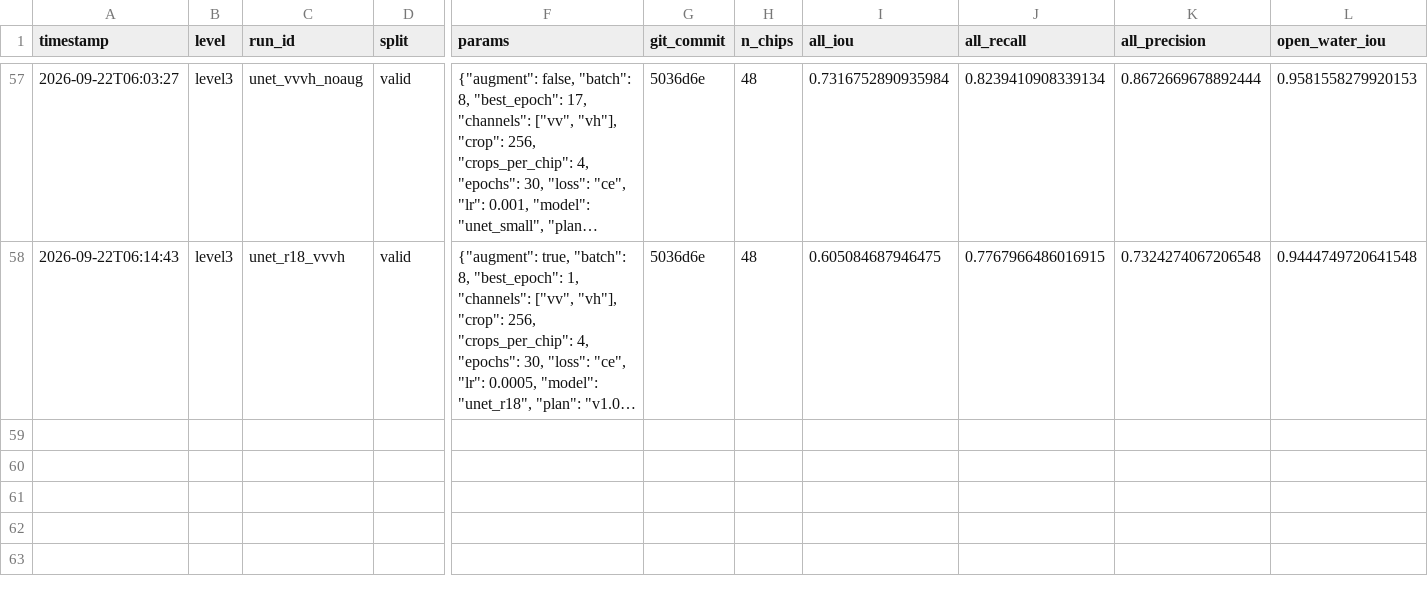
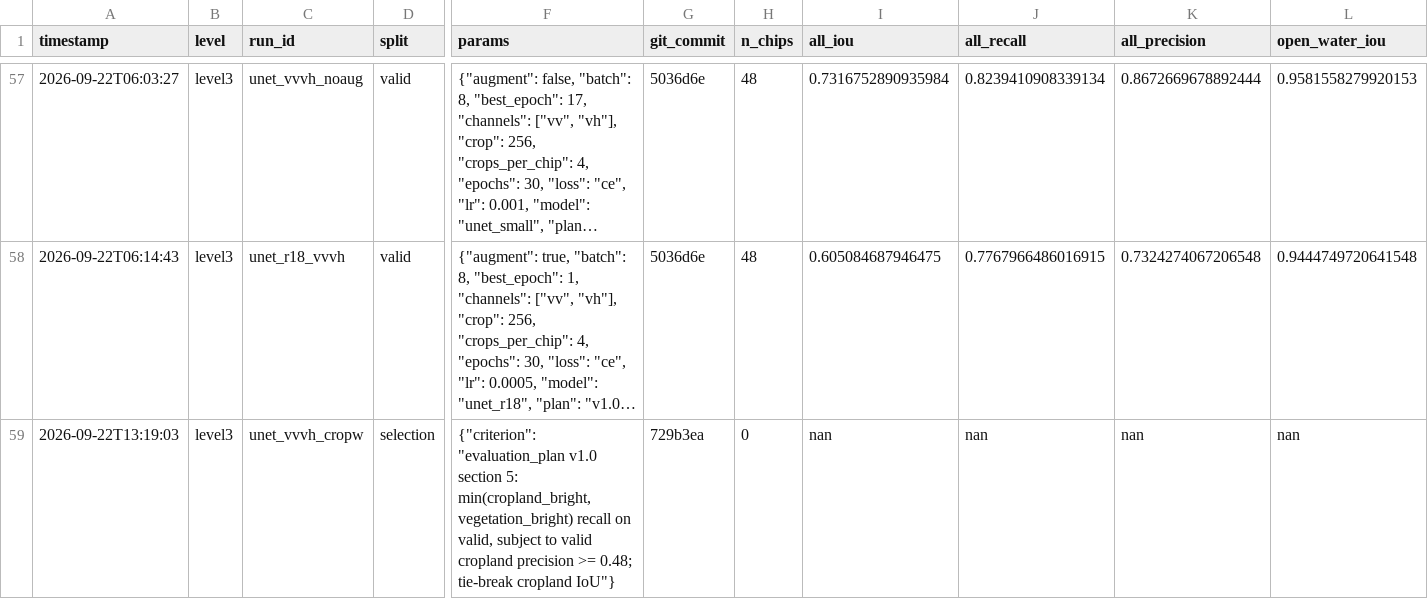
Before and after one commit to SoSereysokbotra/mekong-flood-analysis, a CSV file: results/experiment_log.csv, drawn as a sheet; only a part is shown, gaps mark what is left out; long unchanged cells end in …; rows hold the shown columns only; the diff names each change by its address in the sheet, - before the commit and + after, or states it on an @@ line.

Commit message:
Level 3: selection recorded on valid - unet_vvvh_cropw
Frozen rule (evaluation_plan v1.0 section 5): min(bright cropland,
bright vegetation) recall on valid subject to cropland precision >= 0.48.
unet_vvvh_cropw 0.564 (0.582 / 0.564, precision 0.705, dark 0.966);
next best unet_r18_vvvh 0.361, unet_vvvh_noaug 0.310. Test not yet
scored; this commit exists so the choice provably precedes it.

```diff
--- a/results/experiment_log.csv
+++ b/results/experiment_log.csv
+row 59: 2026-09-22T13:19:03 | level3 | unet_vvvh_cropw | selection | {"criterion": "evaluation_plan v1.0 section 5: min(cropland_bright, vegetation_bright) recall on valid, subject to valid cropland precision >= 0.48; tie-break cropland IoU"} | 729b3ea | 0 | nan | nan | nan | nan
```
